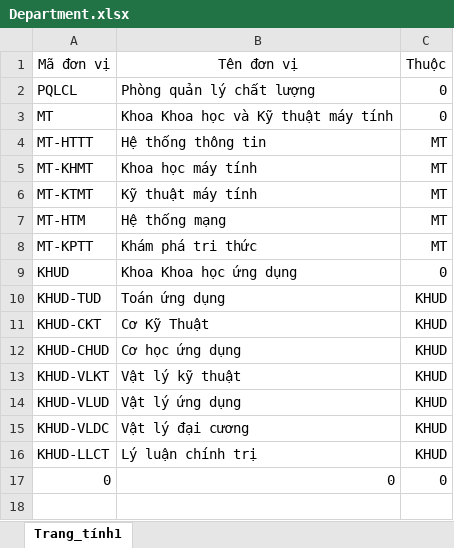
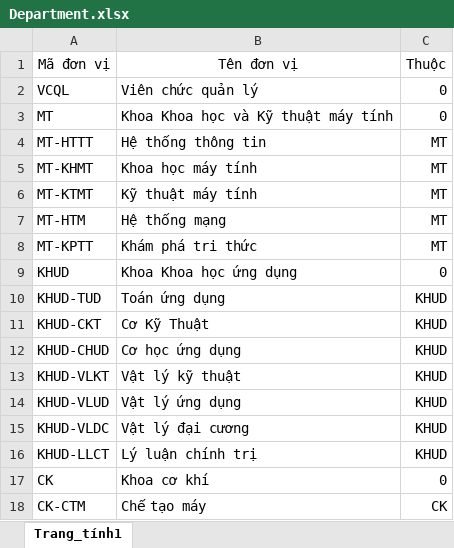
Before and after one commit to htruong181099/uni-evaluation-server, an Excel workbook: helper/seed/Department.xlsx, sheet Trang_tính1, drawn as a sheet; values as stored, in another font and other column widths than the file's, no borders; removed rows and columns are numbered as before the commit, all else as after; the diff names each change by its address in the sheet, - before the commit and + after, or states it on an @@ line.

```diff
--- a/helper/seed/Department.xlsx (sheet Trang_tính1)
+++ b/helper/seed/Department.xlsx (sheet Trang_tính1)
-A2: PQLCL
+A2: VCQL
-B2: Phòng quản lý chất lượng
+B2: Viên chức quản lý
-row 17: 0 | 0 | 0
+row 17: CK | Khoa cơ khí | 0
+row 18: CK-CTM | Chế tạo máy | CK
```
Also changed, not shown: helper/seed/User.xlsx, 6 other files.
